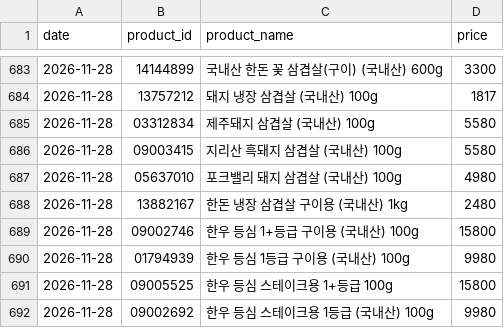
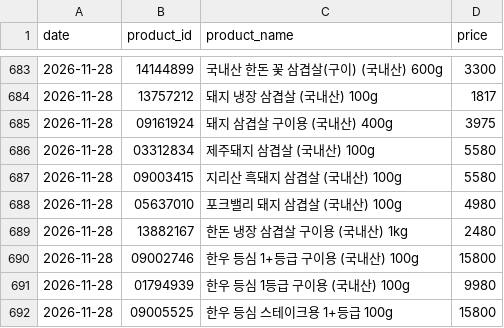
Before and after one commit to pyw31337/meat, a CSV file: history/prices.csv, drawn as a sheet; only a part is shown, gaps mark what is left out; the shorter side is filled out with more unchanged rows; the diff names each change by its address in the sheet, - before the commit and + after, or states it on an @@ line.

```diff
--- a/history/prices.csv
+++ b/history/prices.csv
+row 685: 2026-11-28 | 09161924 | 돼지 삼겹살 구이용 (국내산) 400g | 3975
```
Also changed, not shown: 2 other files.
